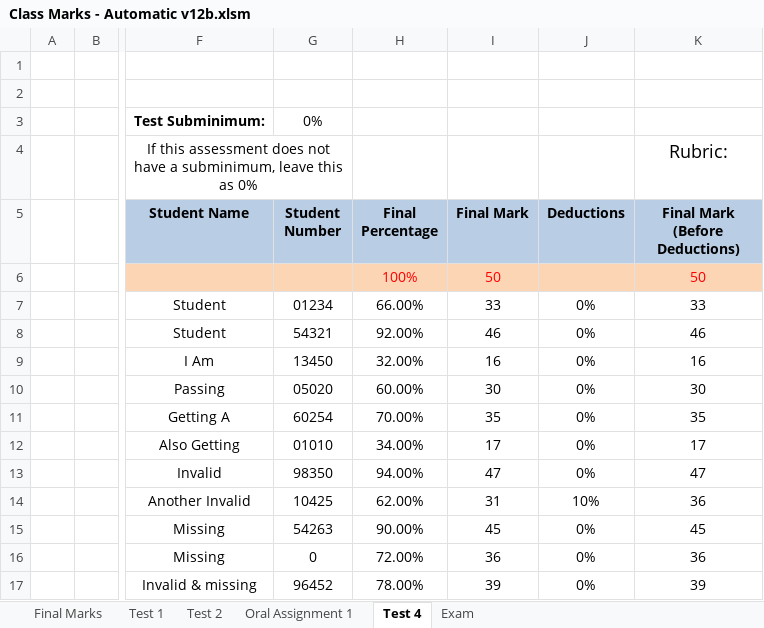
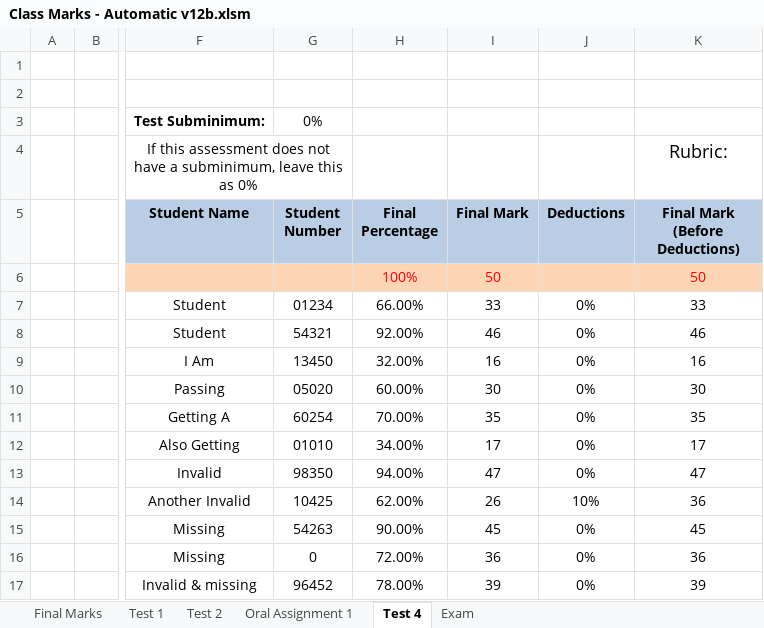
Before and after one commit to JordanScarrott/StudentExcelSheet, an Excel workbook: Class Marks - Automatic v12b.xlsm, sheet Test 4, drawn as a sheet; only a part is shown, gaps mark what is left out; values as stored, in another font and other column widths than the file's, no borders; conditional formats not drawn; the diff names each change by its address in the sheet, - before the commit and + after, or states it on an @@ line.

```diff
--- a/Class Marks - Automatic v12b.xlsm (sheet Test 4)
+++ b/Class Marks - Automatic v12b.xlsm (sheet Test 4)
-I14 (Final Mark): 31
+I14 (Final Mark): 26
```
Also changed, not shown: sheet Final Marks, sheet Test 2, sheet Test 1, formulas that keep their value, charts or pictures.
